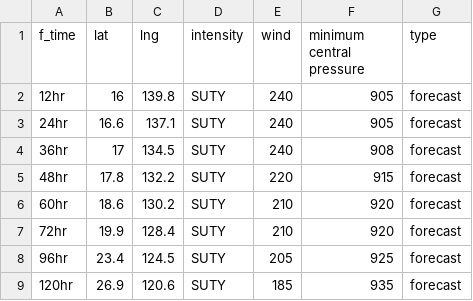
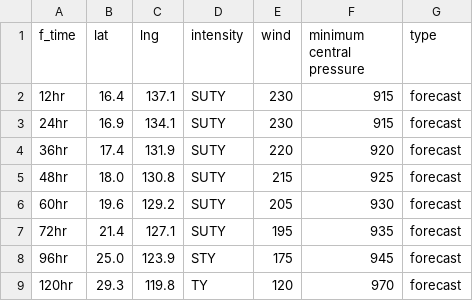
Before and after one commit to zax41006-bot/GHMWS-TC-GIS, a CSV file: forecast_track_B.csv, drawn as a sheet.

Commit message:
modified:   TC_forecast_B.png modified:   forecast_track_B.csv modified:   past_track_B.csv

```diff
--- a/forecast_track_B.csv
+++ b/forecast_track_B.csv
@@ -1,9 +1,9 @@
 f_time,lat,lng,intensity,wind,minimum central pressure,type
-12hr,16,139.8,SUTY,240,905,forecast
-24hr,16.6,137.1,SUTY,240,905,forecast
-36hr,17,134.5,SUTY,240,908,forecast
-48hr,17.8,132.2,SUTY,220,915,forecast
-60hr,18.6,130.2,SUTY,210,920,forecast
-72hr,19.9,128.4,SUTY,210,920,forecast
-96hr,23.4,124.5,SUTY,205,925,forecast
-120hr,26.9,120.6,SUTY,185,935,forecast
+12hr,16.4,137.1,SUTY,230,915,forecast
+24hr,16.9,134.1,SUTY,230,915,forecast
+36hr,17.4,131.9,SUTY,220,920,forecast
+48hr,18.0,130.8,SUTY,215,925,forecast
+60hr,19.6,129.2,SUTY,205,930,forecast
+72hr,21.4,127.1,SUTY,195,935,forecast
+96hr,25.0,123.9,STY,175,945,forecast
+120hr,29.3,119.8,TY,120,970,forecast
```
Also changed, not shown: past_track_B.csv, 1 other file.
